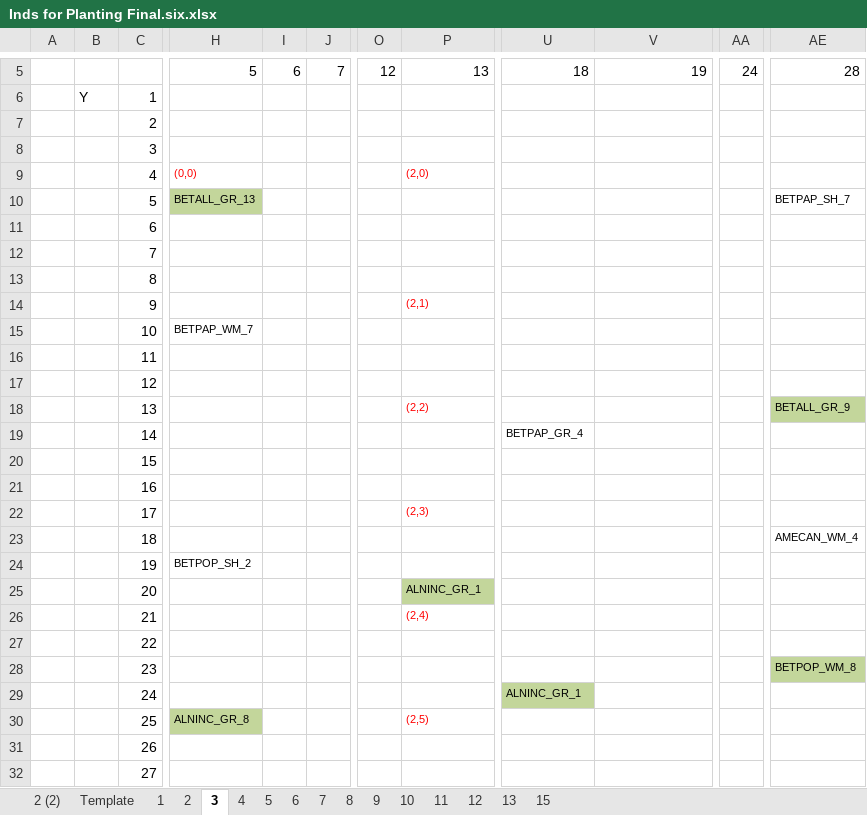
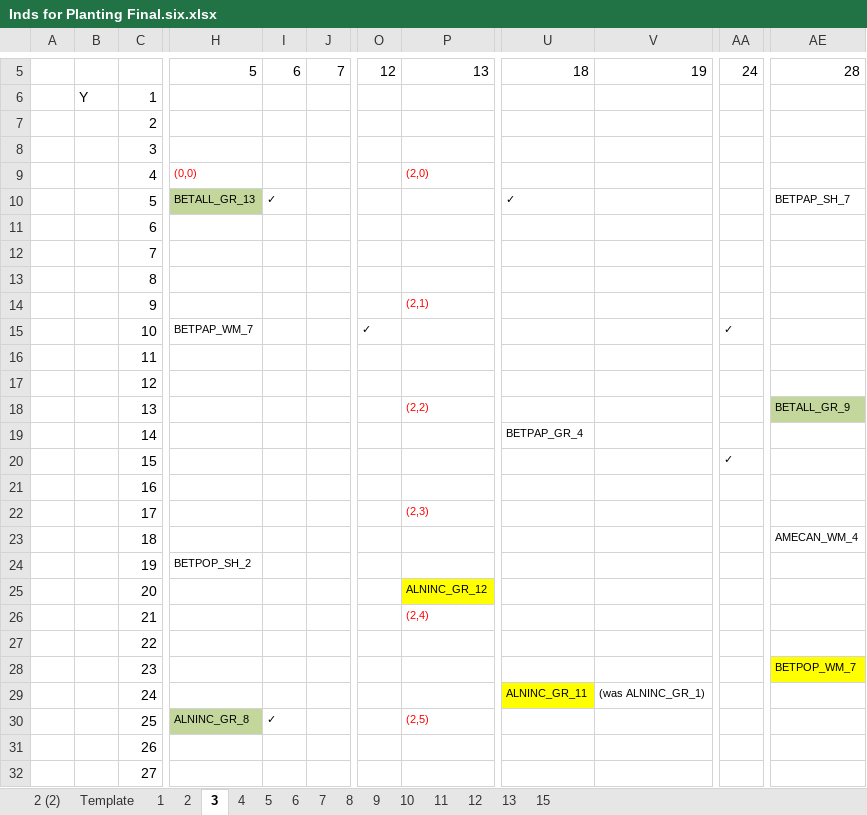
Before and after one commit to lizzieinvancouver/wildhellgarden, an Excel workbook: Planning/Inds for Planting Final.six.xlsx, sheet 3, drawn as a sheet; only a part is shown, gaps mark what is left out; values as stored, in another font and other column widths than the file's, no borders; the diff names each change by its address in the sheet, - before the commit and + after, or states it on an @@ line.

```diff
--- a/Planning/Inds for Planting Final.six.xlsx (sheet 3)
+++ b/Planning/Inds for Planting Final.six.xlsx (sheet 3)
-I10: (empty)
+I10: ✓
-U10: (empty)
+U10: ✓
-O15: (empty)
+O15: ✓
-AA15: (empty)
+AA15: ✓
-AA20: (empty)
+AA20: ✓
-P25: ALNINC_GR_1
+P25: ALNINC_GR_12
-P25 fill: #C3D69B
+P25 fill: #FFFF00
-AE28: BETPOP_WM_8
+AE28: BETPOP_WM_7
-AE28 fill: #C3D69B
+AE28 fill: #FFFF00
-U29: ALNINC_GR_1
+U29: ALNINC_GR_11
-U29 fill: #C3D69B
+U29 fill: #FFFF00
-V29: (empty)
+V29: (was ALNINC_GR_1)
-I30: (empty)
+I30: ✓
```
Also changed, not shown: sheet 4, sheet 7, sheet 9, sheet 6, sheet 2, sheet 5, 7 more sheets, Planning/Inds for Planting Order CC.six.xlsx, 18 other files.
